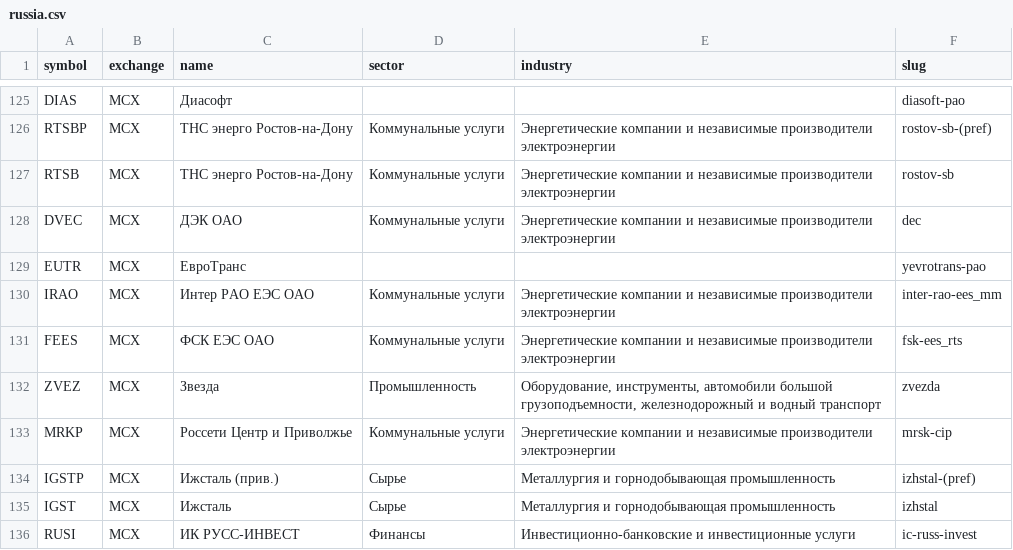
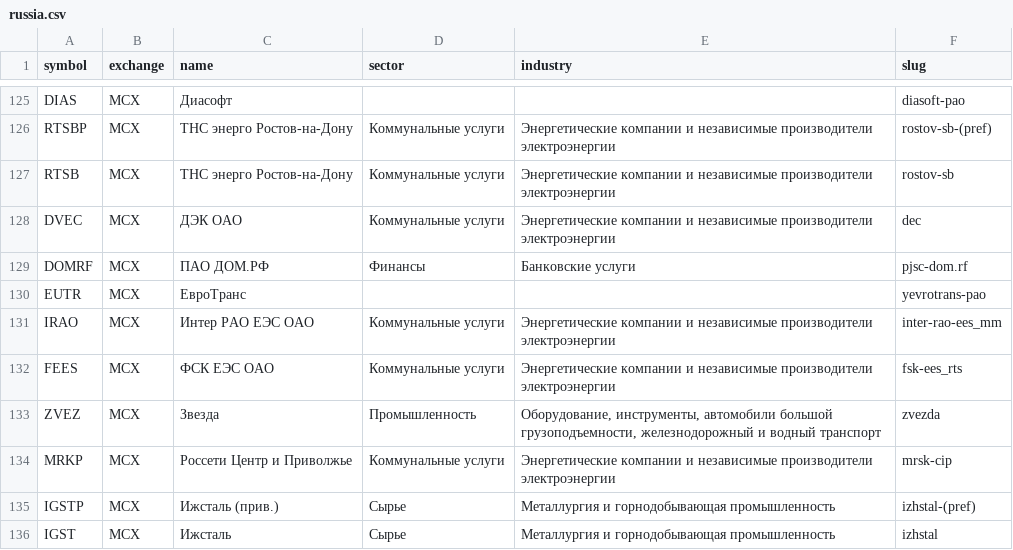
Before and after one commit to pods13/assetsfirst, a CSV file: findata/assets/stock/russia.csv, drawn as a sheet; only a part is shown, gaps mark what is left out; the shorter side is filled out with more unchanged rows.

```diff
--- a/findata/assets/stock/russia.csv
+++ b/findata/assets/stock/russia.csv
@@ -128,2 +128,3 @@ RTSB,MCX,ТНС энерго Ростов-на-Дону,Коммунальные
 DVEC,MCX,ДЭК ОАО,Коммунальные услуги,Энергетические компании и независимые производители электроэнергии,dec
+DOMRF,MCX,ПАО ДОМ.РФ,Финансы,Банковские услуги,pjsc-dom.rf
 EUTR,MCX,ЕвроТранс,,,yevrotrans-pao
```
Also changed, not shown: 4 other files.
